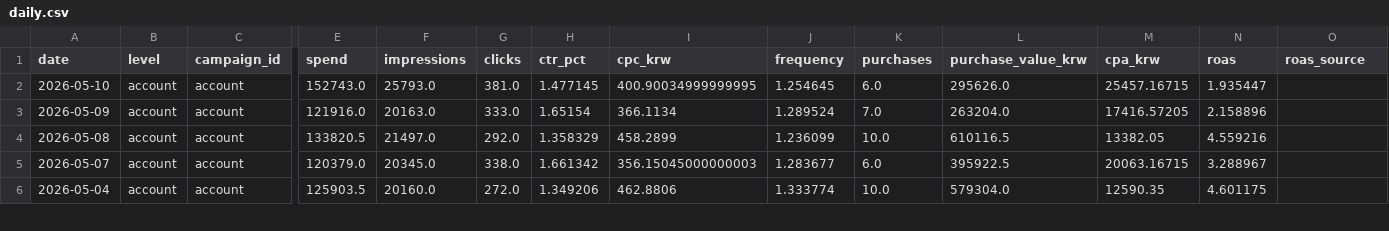
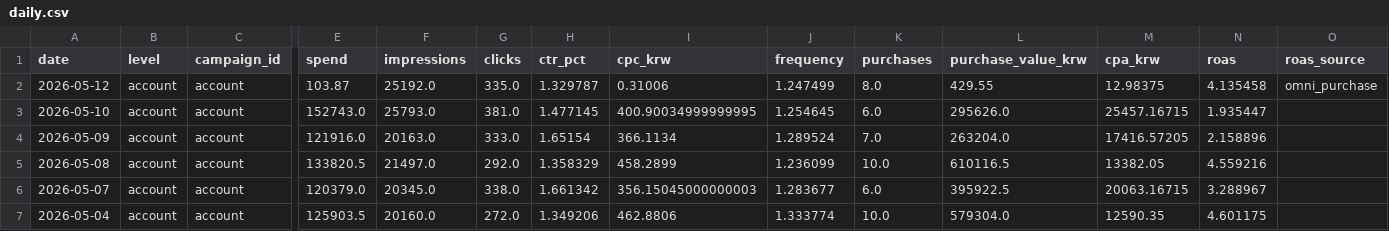
Before and after one commit to osh805050-lgtm/heavylover-automation, a CSV file: data/meta_ads/daily.csv, drawn as a sheet; only a part is shown, gaps mark what is left out; rows hold the shown columns only; the diff names each change by its address in the sheet, - before the commit and + after, or states it on an @@ line.

```diff
--- a/data/meta_ads/daily.csv
+++ b/data/meta_ads/daily.csv
+row 2: 2026-05-12 | account | account | 103.87 | 25192.0 | 335.0 | 1.329787 | 0.31006 | 1.247499 | 8.0 | 429.55 | 12.98375 | 4.135458 | omni_purchase
```
Also changed, not shown: data/meta_ads/daily_adset.csv, data/meta_ads/daily_campaign.csv, 1 other file.
